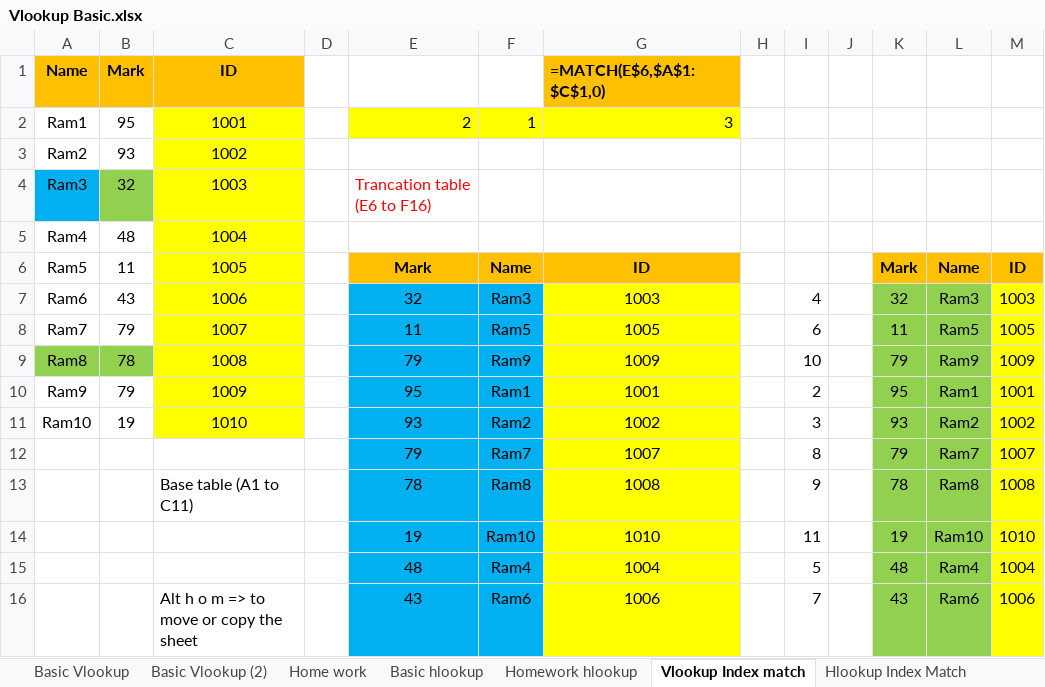
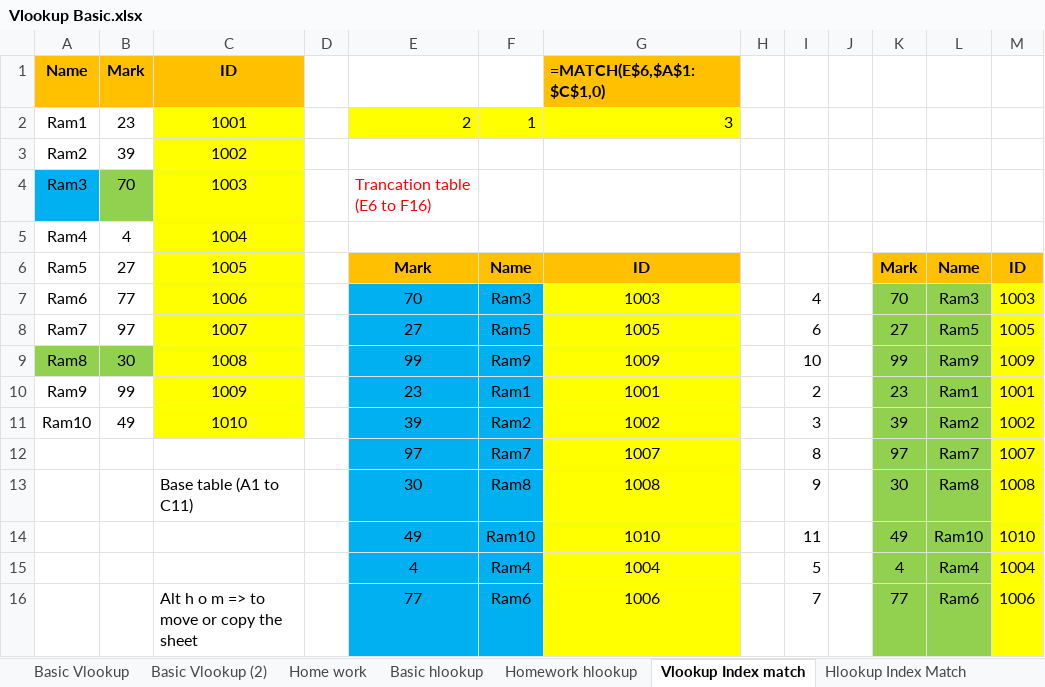
Before and after one commit to prapri77/data-analyst, an Excel workbook: EXCEL/class notes/day7 vlookup/Vlookup Basic.xlsx, sheet Vlookup Index match, drawn as a sheet; values as stored, in another font and other column widths than the file's, no borders; the diff names each change by its address in the sheet, - before the commit and + after, or states it on an @@ line.

```diff
--- a/EXCEL/class notes/day7 vlookup/Vlookup Basic.xlsx (sheet Vlookup Index match)
+++ b/EXCEL/class notes/day7 vlookup/Vlookup Basic.xlsx (sheet Vlookup Index match)
-B2: 95
+B2: 23
-B3: 93
+B3: 39
-B4: 32
+B4: 70
-B5: 48
+B5: 4
-B6: 11
+B6: 27
-B7: 43
+B7: 77
-E7: 32
+E7: 70
-K7: 32
+K7: 70
-B8: 79
+B8: 97
-E8: 11
+E8: 27
-K8: 11
+K8: 27
-B9: 78
+B9: 30
-E9: 79
+E9: 99
-K9: 79
+K9: 99
-B10: 79
+B10: 99
-E10: 95
+E10: 23
-K10: 95
+K10: 23
-B11: 19
+B11: 49
-E11: 93
+E11: 39
-K11: 93
+K11: 39
-E12: 79
+E12: 97
-K12: 79
+K12: 97
-E13: 78
+E13: 30
-K13: 78
+K13: 30
-E14: 19
+E14: 49
-K14: 19
+K14: 49
-E15: 48
+E15: 4
-K15: 48
+K15: 4
-E16: 43
+E16: 77
-K16: 43
+K16: 77
```
Also changed, not shown: sheet Hlookup Index Match, sheet Index Match1, sheet Index Match, sheet Homework hlookup, sheet Basic hlookup, sheet Basic Vlookup (2), EXCEL/my pratice/day12.xlsx.
